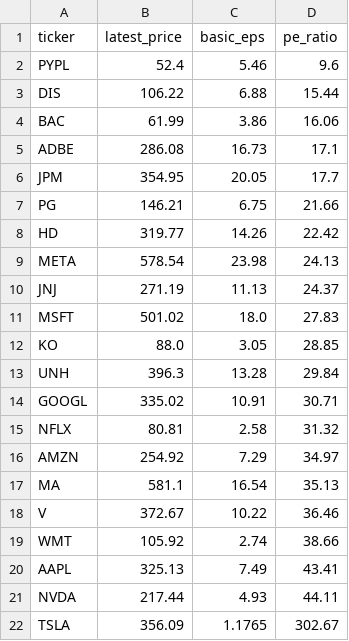
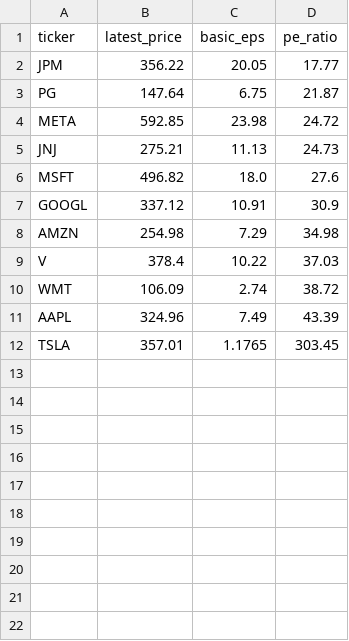
Before and after one commit to laihoangson/financial-analytic, a CSV file: data/query_data/result6.csv, drawn as a sheet.

Commit message:
Phase 2: Update SQL query results from Supabase

```diff
--- a/data/query_data/result6.csv
+++ b/data/query_data/result6.csv
@@ -1,22 +1,12 @@
 ticker,latest_price,basic_eps,pe_ratio
-PYPL,52.4,5.46,9.6
-DIS,106.22,6.88,15.44
-BAC,61.99,3.86,16.06
-ADBE,286.08,16.73,17.1
-JPM,354.95,20.05,17.7
-PG,146.21,6.75,21.66
-HD,319.77,14.26,22.42
-META,578.54,23.98,24.13
-JNJ,271.19,11.13,24.37
-MSFT,501.02,18.0,27.83
-KO,88.0,3.05,28.85
-UNH,396.3,13.28,29.84
-GOOGL,335.02,10.91,30.71
-NFLX,80.81,2.58,31.32
-AMZN,254.92,7.29,34.97
-MA,581.1,16.54,35.13
-V,372.67,10.22,36.46
-WMT,105.92,2.74,38.66
-AAPL,325.13,7.49,43.41
-NVDA,217.44,4.93,44.11
-TSLA,356.09,1.1765,302.67
+JPM,356.22,20.05,17.77
+PG,147.64,6.75,21.87
+META,592.85,23.98,24.72
+JNJ,275.21,11.13,24.73
+MSFT,496.82,18.0,27.6
+GOOGL,337.12,10.91,30.9
+AMZN,254.98,7.29,34.98
+V,378.4,10.22,37.03
+WMT,106.09,2.74,38.72
+AAPL,324.96,7.49,43.39
+TSLA,357.01,1.1765,303.45
```
Also changed, not shown: data/query_data/result7.csv, data/query_data/result8.csv.
